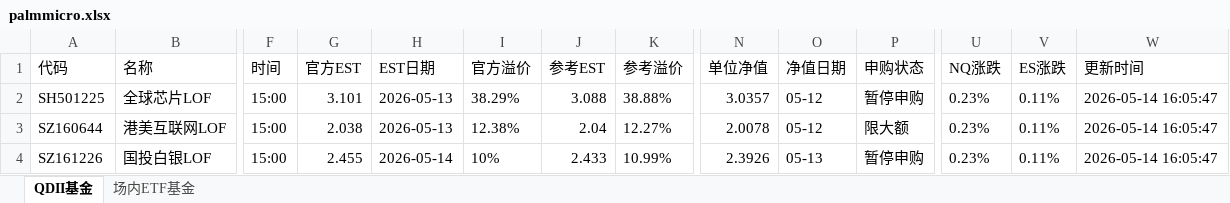
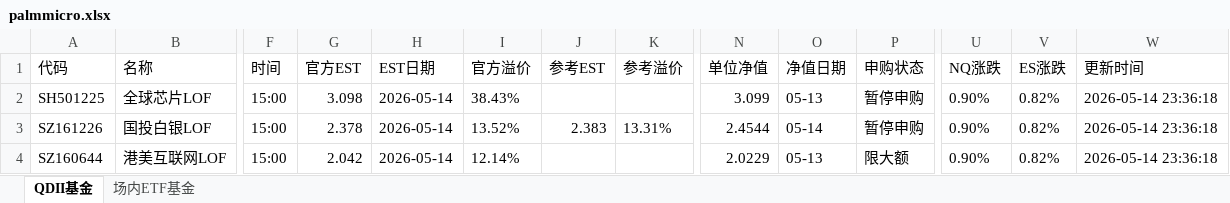
Before and after one commit to codes84/etf-monitor, an Excel workbook: palmmicro.xlsx, sheet QDII基金, drawn as a sheet; only a part is shown, gaps mark what is left out; values as stored, in another font and other column widths than the file's, no borders; removed rows and columns are numbered as before the commit, all else as after; rows hold the shown columns only; the diff covers the shown part only; the diff names each change by its address in the sheet, - before the commit and + after, or states it on an @@ line.

```diff
--- a/palmmicro.xlsx (sheet QDII基金)
+++ b/palmmicro.xlsx (sheet QDII基金)
-G2 (官方EST): 3.101
+G2 (官方EST): 3.098
-H2 (EST日期): 2026-05-13
+H2 (EST日期): 2026-05-14
-I2 (官方溢价): 38.29%
+I2 (官方溢价): 38.43%
-J2 (参考EST): 3.088
+J2 (参考EST): (empty)
-K2 (参考溢价): 38.88%
+K2 (参考溢价): (empty)
-N2 (单位净值): 3.0357
+N2 (单位净值): 3.099
-O2 (净值日期): 05-12
+O2 (净值日期): 05-13
-U2 (NQ涨跌): 0.23%
+U2 (NQ涨跌): 0.90%
-V2 (ES涨跌): 0.11%
+V2 (ES涨跌): 0.82%
-W2 (更新时间): 2026-05-14 16:05:47
+W2 (更新时间): 2026-05-14 23:36:18
-row 3: SZ160644 | 港美互联网LOF | 15:00 | 2.038 | 2026-05-13 | 12.38% | 2.04 | 12.27% | 2.0078 | 05-12 | 限大额 | 0.23% | 0.11% | 2026-05-14 16:05:47
-G3 (官方EST): 2.455
+G3 (官方EST): 2.378
-I3 (官方溢价): 10%
+I3 (官方溢价): 13.52%
-J3 (参考EST): 2.433
+J3 (参考EST): 2.383
-K3 (参考溢价): 10.99%
+K3 (参考溢价): 13.31%
-N3 (单位净值): 2.3926
+N3 (单位净值): 2.4544
-O3 (净值日期): 05-13
+O3 (净值日期): 05-14
-U3 (NQ涨跌): 0.23%
+U3 (NQ涨跌): 0.90%
-V3 (ES涨跌): 0.11%
+V3 (ES涨跌): 0.82%
-W3 (更新时间): 2026-05-14 16:05:47
+W3 (更新时间): 2026-05-14 23:36:18
+row 4: SZ160644 | 港美互联网LOF | 15:00 | 2.042 | 2026-05-14 | 12.14% |  |  | 2.0229 | 05-13 | 限大额 | 0.90% | 0.82% | 2026-05-14 23:36:18
```
Also changed, not shown: 16 added rows, 16 removed rows and 142 edited cells elsewhere in this sheet, sheet 场内ETF基金, 1 other file.
